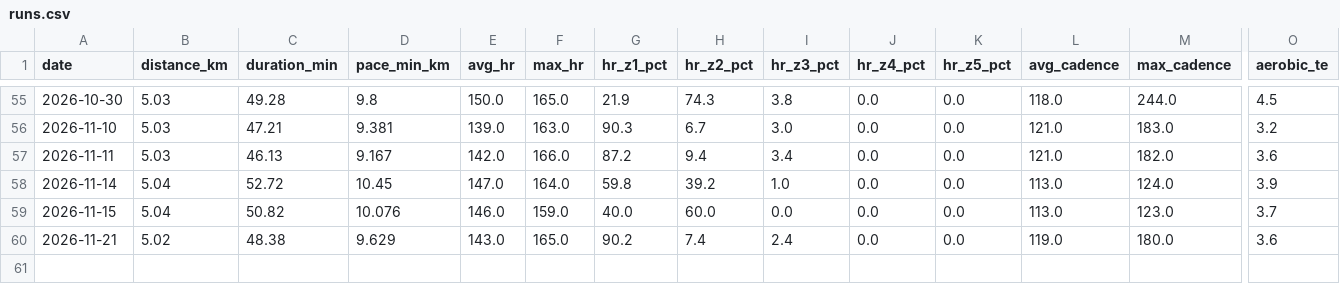
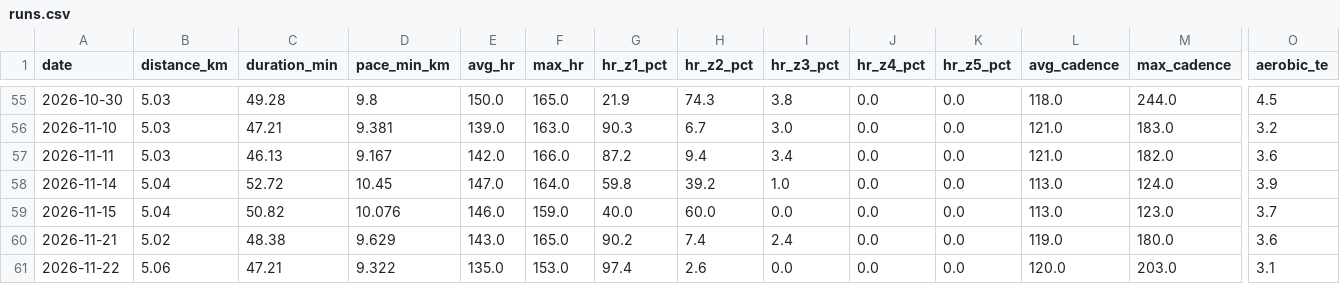
Before and after one commit to Sirimak-W/garmin-runs, a CSV file: docs/runs.csv, drawn as a sheet; only a part is shown, gaps mark what is left out; rows hold the shown columns only; the diff names each change by its address in the sheet, - before the commit and + after, or states it on an @@ line.

```diff
--- a/docs/runs.csv
+++ b/docs/runs.csv
+row 61: 2026-11-22 | 5.06 | 47.21 | 9.322 | 135.0 | 153.0 | 97.4 | 2.6 | 0.0 | 0.0 | 0.0 | 120.0 | 203.0 | 3.1
```
Also changed, not shown: 2 other files.
